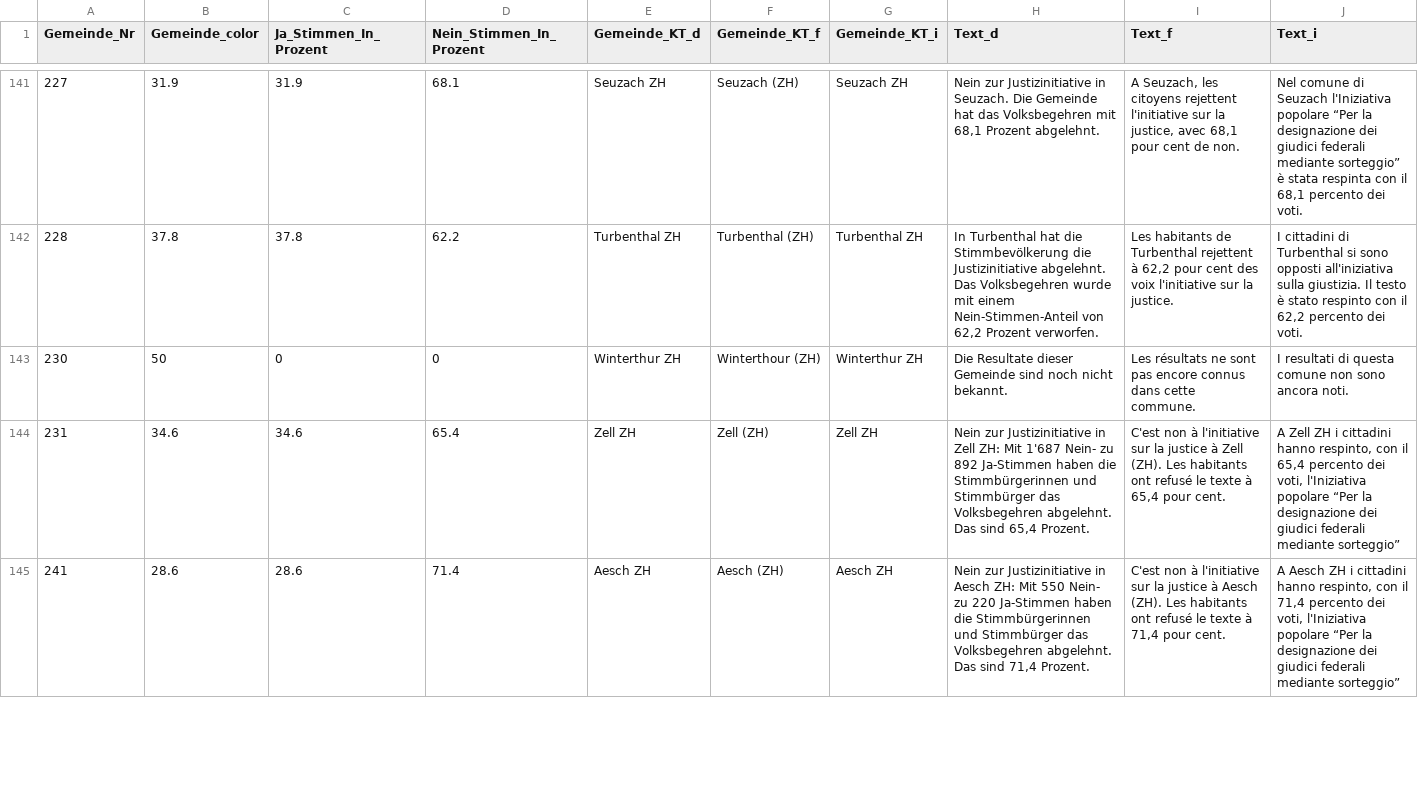
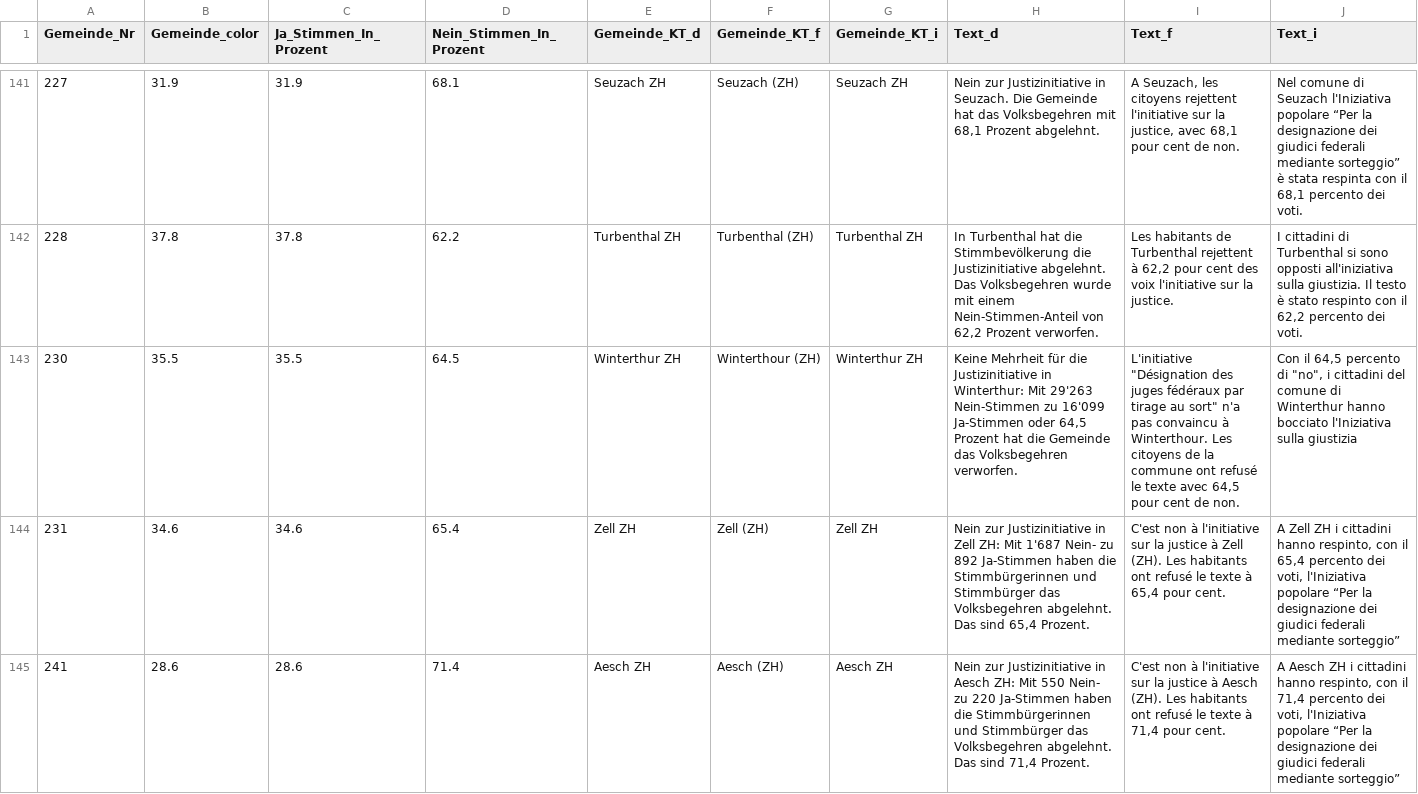
Before and after one commit to awp-finanznachrichten/lena_november2021, a CSV file: Output/Justiz_dw_radiotop.csv, drawn as a sheet; only a part is shown, gaps mark what is left out.

```diff
--- a/Output/Justiz_dw_radiotop.csv
+++ b/Output/Justiz_dw_radiotop.csv
@@ -142,3 +142,3 @@
 228,37.8,37.8,62.2,"Turbenthal ZH","Turbenthal (ZH)","Turbenthal ZH","In Turbenthal hat die Stimmbevölkerung die Justizinitiative abgelehnt. Das Volksbegehren wurde mit einem Nein-Stimmen-Anteil von 62,2 Prozent verworfen.","Les habitants de Turbenthal rejettent à 62,2 pour cent des voix l'initiative sur la justice.","I cittadini di Turbenthal si sono opposti all'iniziativa sulla giustizia. Il testo è stato respinto con il 62,2 percento dei voti."
-230,50,0,0,"Winterthur ZH","Winterthour (ZH)","Winterthur ZH","Die Resultate dieser Gemeinde sind noch nicht bekannt.","Les résultats ne sont pas encore connus dans cette commune.","I resultati di questa comune non sono ancora noti."
+230,35.5,35.5,64.5,"Winterthur ZH","Winterthour (ZH)","Winterthur ZH","Keine Mehrheit für die Justizinitiative in Winterthur: Mit 29'263 Nein-Stimmen zu 16'099 Ja-Stimmen oder 64,5 Prozent hat die Gemeinde das Volksbegehren verworfen.","L'initiative ""Désignation des juges fédéraux par tirage au sort"" n'a pas convaincu à Winterthour. Les citoyens de la commune ont refusé le texte avec 64,5 pour cent de non.","Con il 64,5 percento di ""no"", i cittadini del comune di Winterthur hanno bocciato l'Iniziativa sulla giustizia"
 231,34.6,34.6,65.4,"Zell ZH","Zell (ZH)","Zell ZH","Nein zur Justizinitiative in Zell ZH: Mit 1'687 Nein- zu 892 Ja-Stimmen haben die Stimmbürgerinnen und Stimmbürger das Volksbegehren abgelehnt. Das sind 65,4 Prozent.","C'est non à l'initiative sur la justice à Zell (ZH). Les habitants ont refusé le texte à 65,4 pour cent.","A Zell ZH i cittadini hanno respinto, con il 65,4 percento dei voti, l'Iniziativa popolare “Per la designazione dei giudici federali mediante sorteggio”"
```
Also changed, not shown: Output/Covid_all_data.csv, Output/Justiz_all_data.csv, 8 other files.
